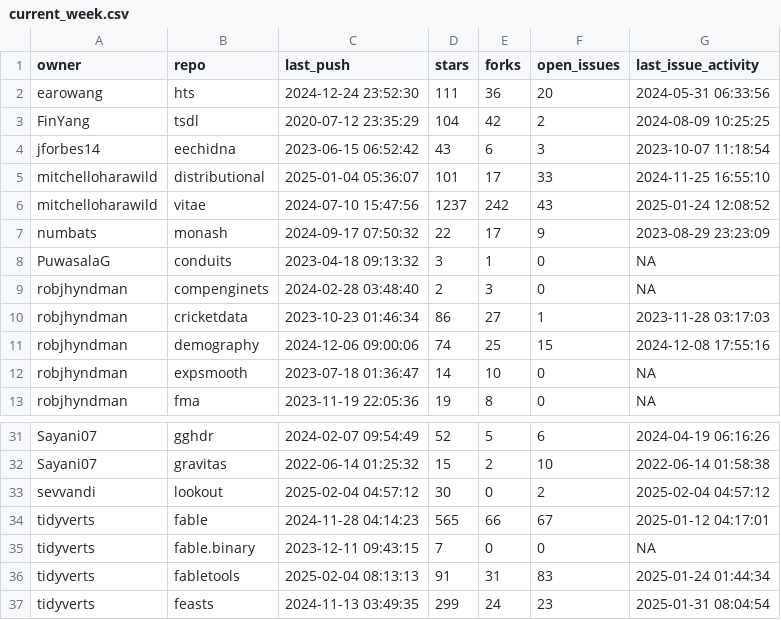
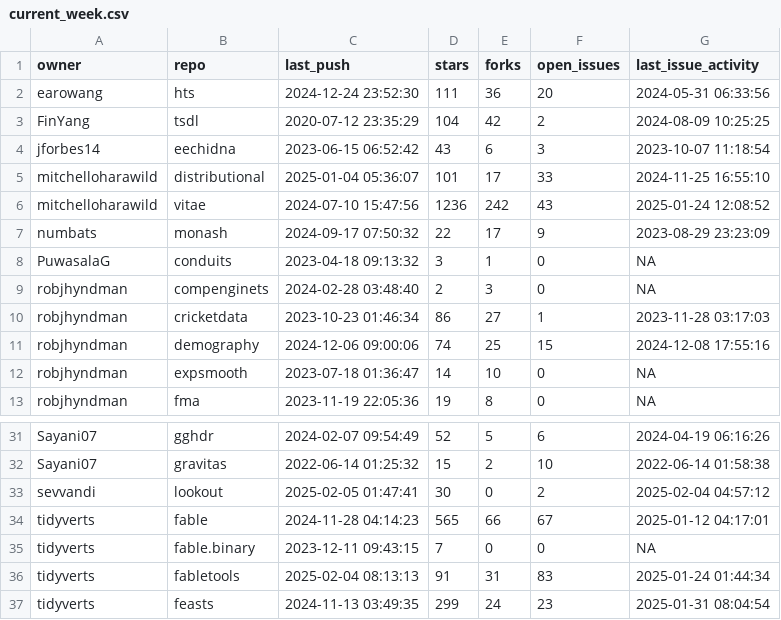
Before and after one commit to robjhyndman/gh-dashboard, a CSV file: current_week.csv, drawn as a sheet; only a part is shown, gaps mark what is left out.

```diff
--- a/current_week.csv
+++ b/current_week.csv
@@ -5,3 +5,3 @@
 "mitchelloharawild","distributional",2025-01-04 05:36:07,101,17,33,2024-11-25 16:55:10
-"mitchelloharawild","vitae",2024-07-10 15:47:56,1237,242,43,2025-01-24 12:08:52
+"mitchelloharawild","vitae",2024-07-10 15:47:56,1236,242,43,2025-01-24 12:08:52
 "numbats","monash",2024-09-17 07:50:32,22,17,9,2023-08-29 23:23:09
@@ -32,3 +32,3 @@
 "Sayani07","gravitas",2022-06-14 01:25:32,15,2,10,2022-06-14 01:58:38
-"sevvandi","lookout",2025-02-04 04:57:12,30,0,2,2025-02-04 04:57:12
+"sevvandi","lookout",2025-02-05 01:47:41,30,0,2,2025-02-04 04:57:12
 "tidyverts","fable",2024-11-28 04:14:23,565,66,67,2025-01-12 04:17:01
```
Also changed, not shown: last_week.csv.
